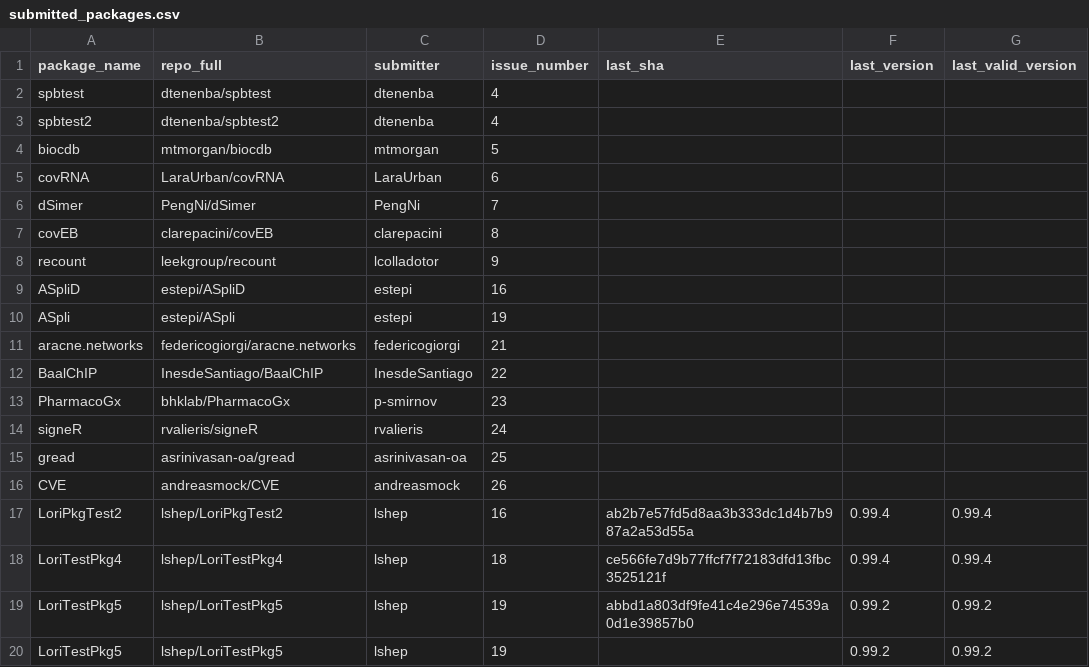
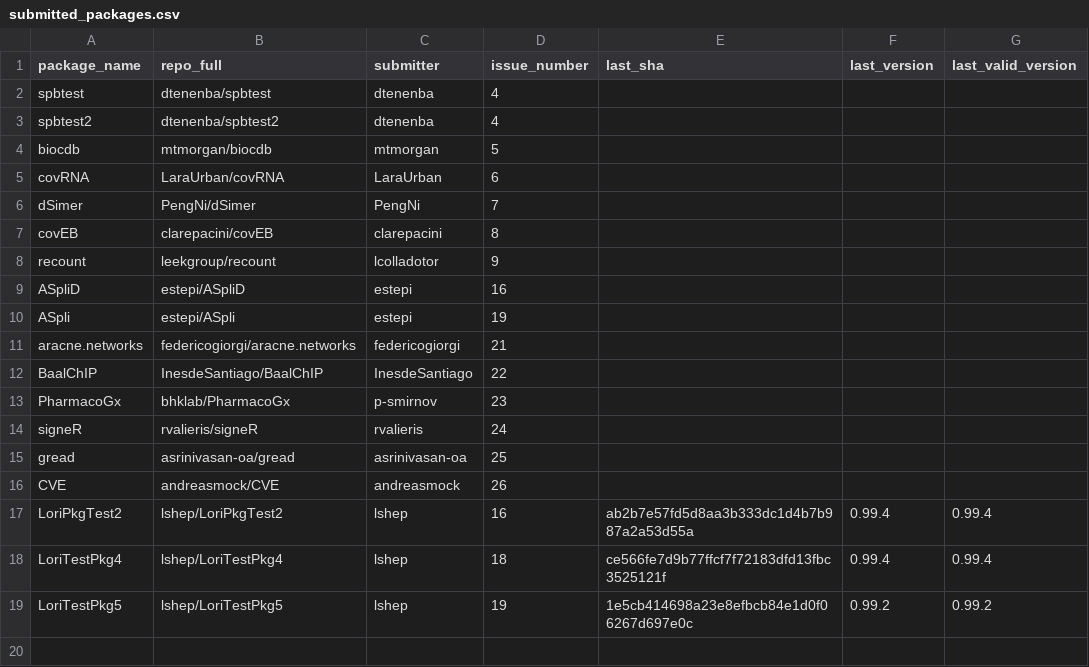
Before and after one commit to Bioconductor/BiocContributions, a CSV file: submissions/submitted_packages.csv, drawn as a sheet.

Commit message:
Update build SHAs and versions

```diff
--- a/submissions/submitted_packages.csv
+++ b/submissions/submitted_packages.csv
@@ -18,3 +18,2 @@ LoriPkgTest2,lshep/LoriPkgTest2,lshep,16,ab2b7e57fd5d8aa3b333dc1d4b7b987a2a53d55
 LoriTestPkg4,lshep/LoriTestPkg4,lshep,18,ce566fe7d9b77ffcf7f72183dfd13fbc3525121f,0.99.4,0.99.4
-LoriTestPkg5,lshep/LoriTestPkg5,lshep,19,abbd1a803df9fe41c4e296e74539a0d1e39857b0,0.99.2,0.99.2
-LoriTestPkg5,lshep/LoriTestPkg5,lshep,19,,0.99.2,0.99.2
+LoriTestPkg5,lshep/LoriTestPkg5,lshep,19,1e5cb414698a23e8efbcb84e1d0f06267d697e0c,0.99.2,0.99.2
```
